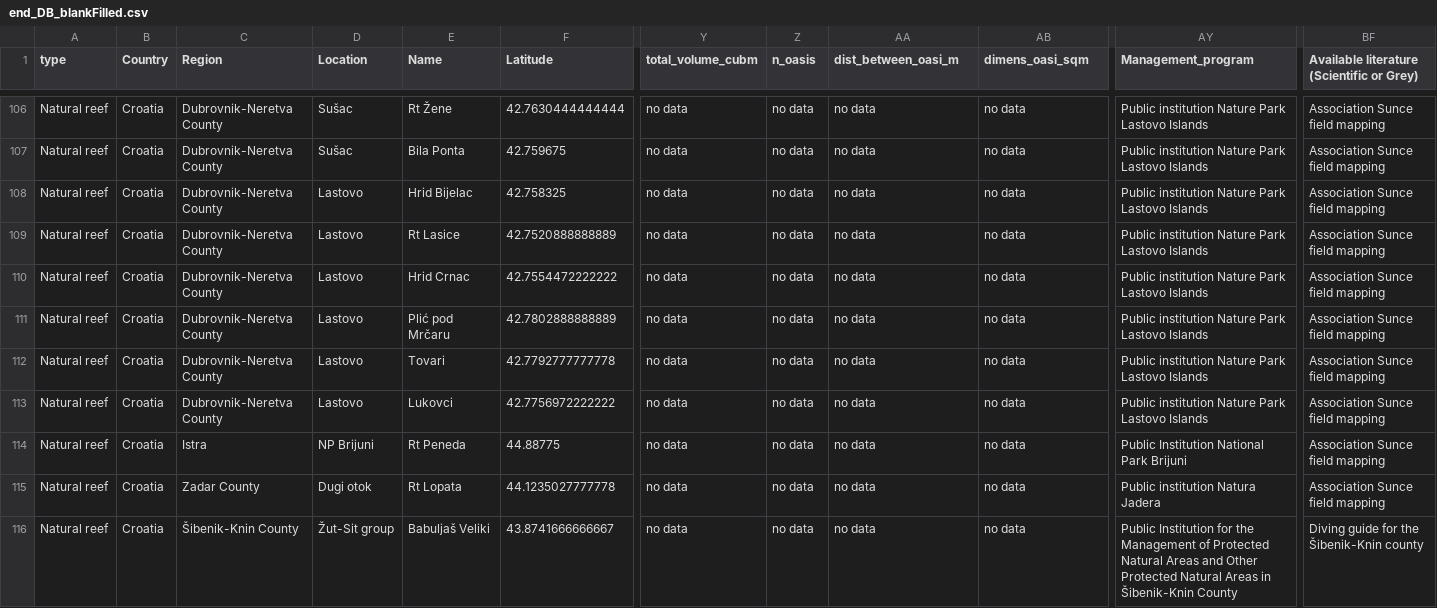
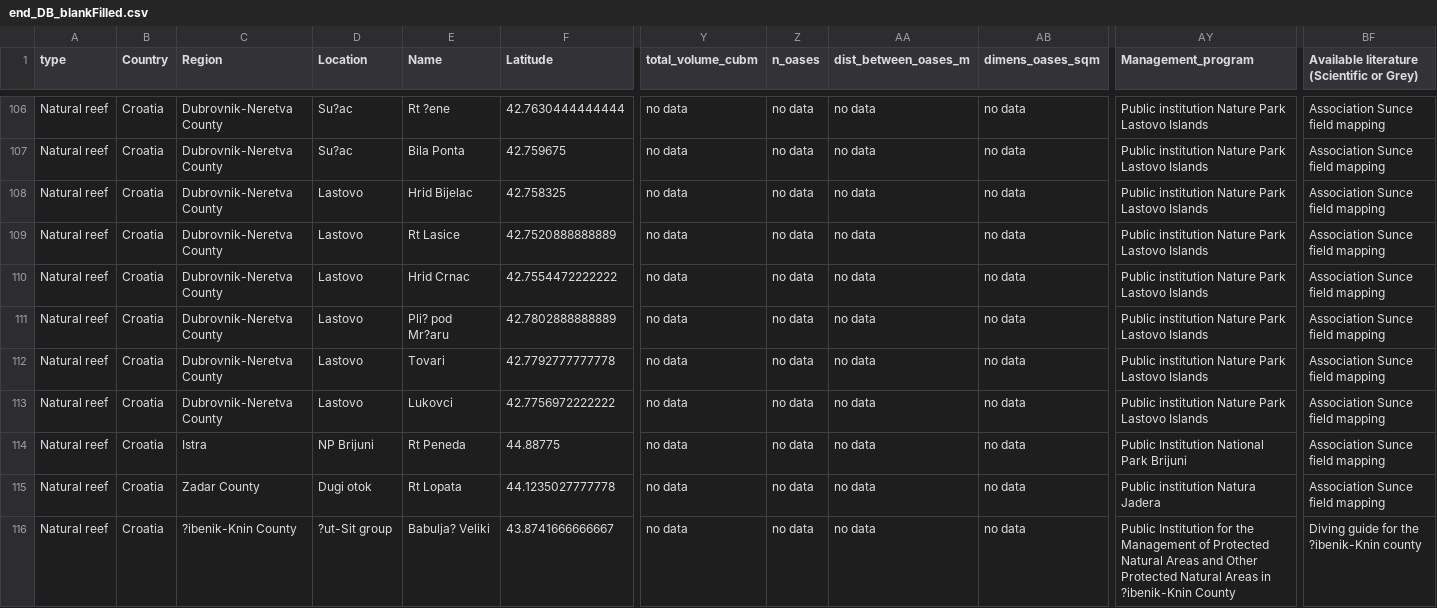
Before and after one commit to adrireef/sandbox2, a CSV file: data/end_DB_blankFilled.csv, drawn as a sheet; only a part is shown, gaps mark what is left out; the diff covers the shown part only; the diff names each change by its address in the sheet, - before the commit and + after, or states it on an @@ line.

```diff
--- a/data/end_DB_blankFilled.csv
+++ b/data/end_DB_blankFilled.csv
-Z1: n_oasis
+Z1: n_oases
-AA1: dist_between_oasi_m
+AA1: dist_between_oases_m
-AB1: dimens_oasi_sqm
+AB1: dimens_oases_sqm
-D106:D107 (Location): Sušac
+D106:D107 (Location): Su?ac
-E106 (Name): Rt Žene
+E106 (Name): Rt ?ene
-E111 (Name): Plić pod Mrčaru
+E111 (Name): Pli? pod Mr?aru
-C116 (Region): Šibenik-Knin County
+C116 (Region): ?ibenik-Knin County
-D116 (Location): Žut-Sit group
+D116 (Location): ?ut-Sit group
-E116 (Name): Babuljaš Veliki
+E116 (Name): Babulja? Veliki
-AY116 (Management_program): …Areas in Šibenik-Knin County
+AY116 (Management_program): …Areas in ?ibenik-Knin County
-BF116: Diving guide for the Šibenik-Knin county
+BF116: Diving guide for the ?ibenik-Knin county
```
Also changed, not shown: 176 edited cells elsewhere in this file.
